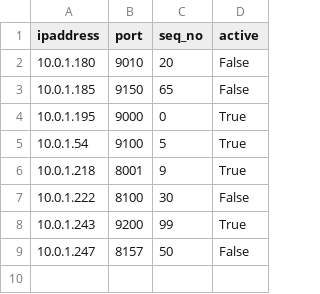
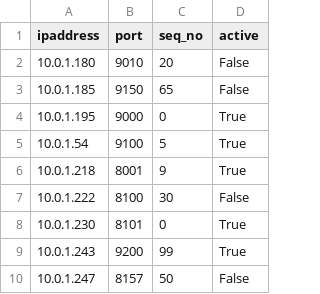
Before and after one commit to alexweeman28/sherwood-forest, a CSV file: csv2xml/men.csv, drawn as a sheet.

```diff
--- a/csv2xml/men.csv
+++ b/csv2xml/men.csv
@@ -7,2 +7,3 @@ ipaddress, port, seq_no, active
 10.0.1.222, 8100, 30, False
+10.0.1.230, 8101, 0, True
 10.0.1.243, 9200, 99, True
```
Also changed, not shown: 2 other files.
